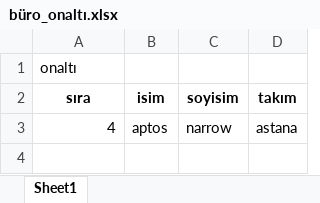
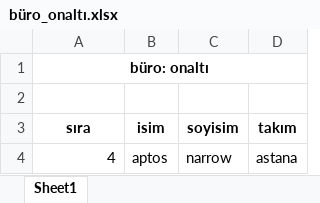
Before and after one commit to AliERIS/excelSplitter, an Excel workbook: büro_onaltı.xlsx, sheet Sheet1, drawn as a sheet; values as stored, in another font and other column widths than the file's, no borders; the diff names each change by its address in the sheet, - before the commit and + after, or states it on an @@ line.

```diff
--- a/büro_onaltı.xlsx (sheet Sheet1)
+++ b/büro_onaltı.xlsx (sheet Sheet1)
-A1 (sıra): onaltı
+A1 (sıra): büro: onaltı
@@ A1 bold: off → on, alignment: left → center @@
+A1:D1 merged
+row 2: (empty)
```
Also changed, not shown: büro_kadirov.xlsx, büro_kılıç.xlsx, 1 other file.
